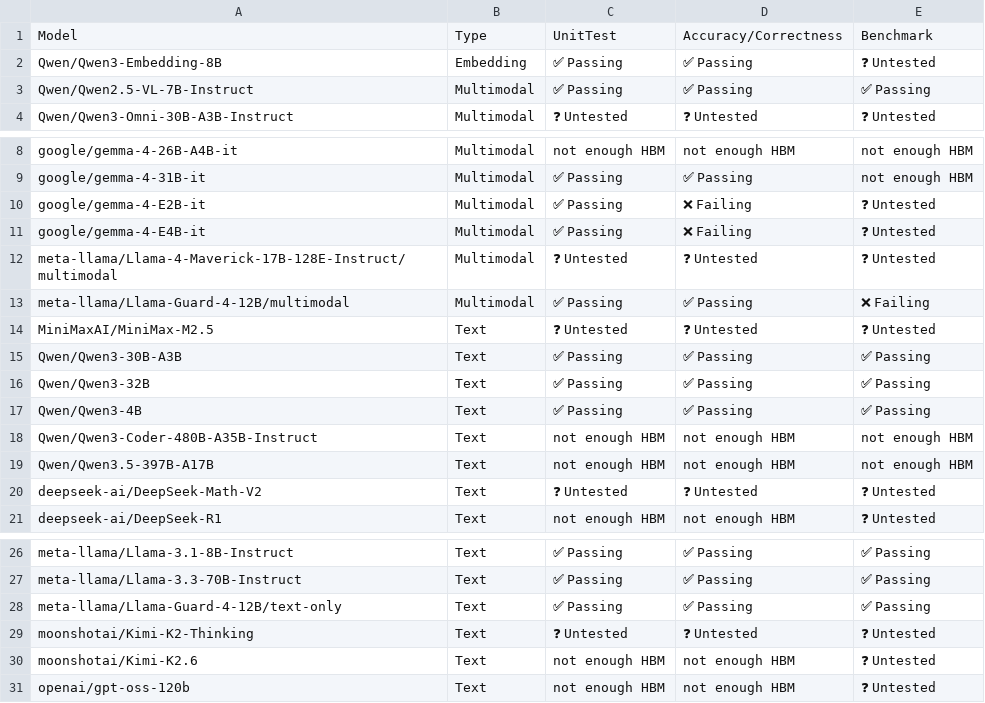
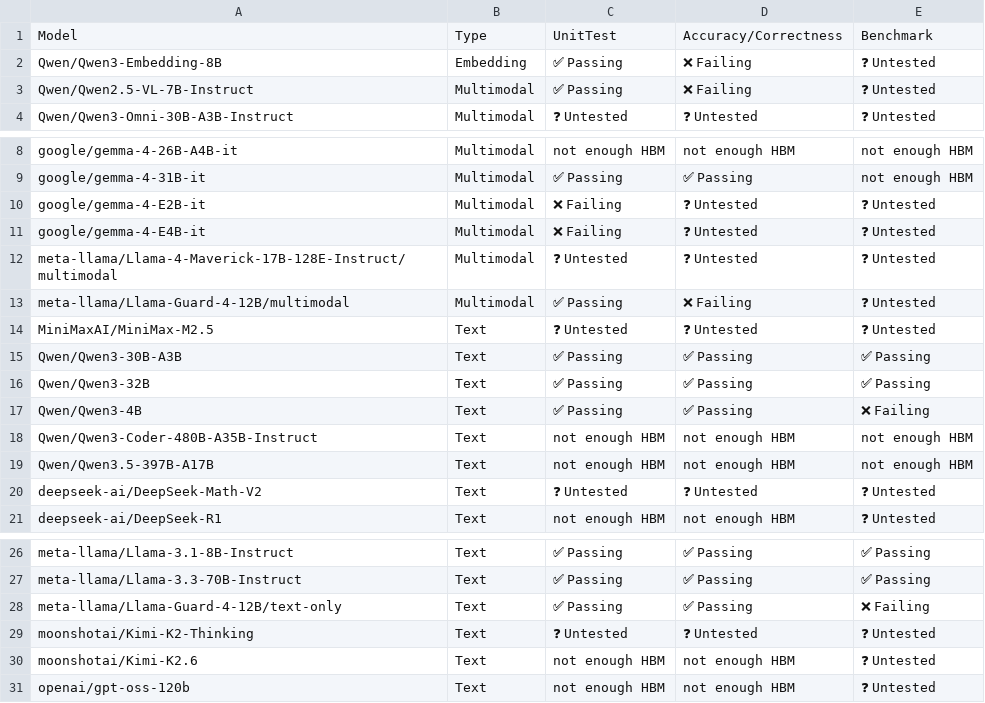
Before and after one commit to j-luwierski/vllm-tpu-inference-qwen4exp-mtp, a CSV file: tpu-interface/support_matrices/nightly/v6e/vllm/model_support_matrix.csv, drawn as a sheet; only a part is shown, gaps mark what is left out.

Commit message:
[skip ci] Update nightly support matrices for vllm (v6e/v7x)
Signed-off-by: Buildkite Bot <buildkite-bot@users.noreply.github.com>

```diff
--- a/tpu-interface/support_matrices/nightly/v6e/vllm/model_support_matrix.csv
+++ b/tpu-interface/support_matrices/nightly/v6e/vllm/model_support_matrix.csv
@@ -1,4 +1,4 @@
 Model,Type,UnitTest,Accuracy/Correctness,Benchmark
-"Qwen/Qwen3-Embedding-8B",Embedding,✅ Passing,✅ Passing,❓ Untested
-"Qwen/Qwen2.5-VL-7B-Instruct",Multimodal,✅ Passing,✅ Passing,✅ Passing
+"Qwen/Qwen3-Embedding-8B",Embedding,✅ Passing,❌ Failing,❓ Untested
+"Qwen/Qwen2.5-VL-7B-Instruct",Multimodal,✅ Passing,❌ Failing,❓ Untested
 "Qwen/Qwen3-Omni-30B-A3B-Instruct",Multimodal,❓ Untested,❓ Untested,❓ Untested
@@ -9,6 +9,6 @@ Model,Type,UnitTest,Accuracy/Correctness,Benchmark
 "google/gemma-4-31B-it",Multimodal,✅ Passing,✅ Passing,not enough HBM
-"google/gemma-4-E2B-it",Multimodal,✅ Passing,❌ Failing,❓ Untested
-"google/gemma-4-E4B-it",Multimodal,✅ Passing,❌ Failing,❓ Untested
+"google/gemma-4-E2B-it",Multimodal,❌ Failing,❓ Untested,❓ Untested
+"google/gemma-4-E4B-it",Multimodal,❌ Failing,❓ Untested,❓ Untested
 "meta-llama/Llama-4-Maverick-17B-128E-Instruct/multimodal",Multimodal,❓ Untested,❓ Untested,❓ Untested
-"meta-llama/Llama-Guard-4-12B/multimodal",Multimodal,✅ Passing,✅ Passing,❌ Failing
+"meta-llama/Llama-Guard-4-12B/multimodal",Multimodal,✅ Passing,❌ Failing,❓ Untested
 "MiniMaxAI/MiniMax-M2.5",Text,❓ Untested,❓ Untested,❓ Untested
@@ -16,3 +16,3 @@ Model,Type,UnitTest,Accuracy/Correctness,Benchmark
 "Qwen/Qwen3-32B",Text,✅ Passing,✅ Passing,✅ Passing
-"Qwen/Qwen3-4B",Text,✅ Passing,✅ Passing,✅ Passing
+"Qwen/Qwen3-4B",Text,✅ Passing,✅ Passing,❌ Failing
 "Qwen/Qwen3-Coder-480B-A35B-Instruct",Text,not enough HBM,not enough HBM,not enough HBM
@@ -27,3 +27,3 @@ Model,Type,UnitTest,Accuracy/Correctness,Benchmark
 "meta-llama/Llama-3.3-70B-Instruct",Text,✅ Passing,✅ Passing,✅ Passing
-"meta-llama/Llama-Guard-4-12B/text-only",Text,✅ Passing,✅ Passing,✅ Passing
+"meta-llama/Llama-Guard-4-12B/text-only",Text,✅ Passing,✅ Passing,❌ Failing
 "moonshotai/Kimi-K2-Thinking",Text,❓ Untested,❓ Untested,❓ Untested
```
Also changed, not shown: tpu-interface/support_matrices/nightly/v6e/vllm/feature_support_matrix.csv, tpu-interface/support_matrices/nightly/v7x/vllm/feature_support_matrix.csv, 3 other files.
